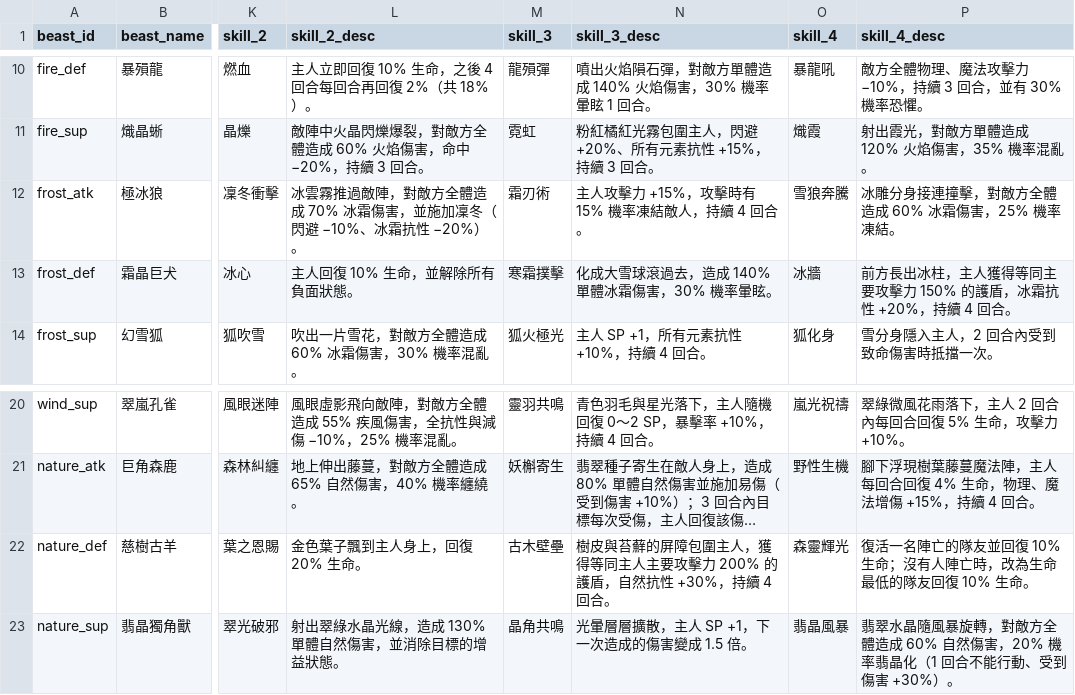
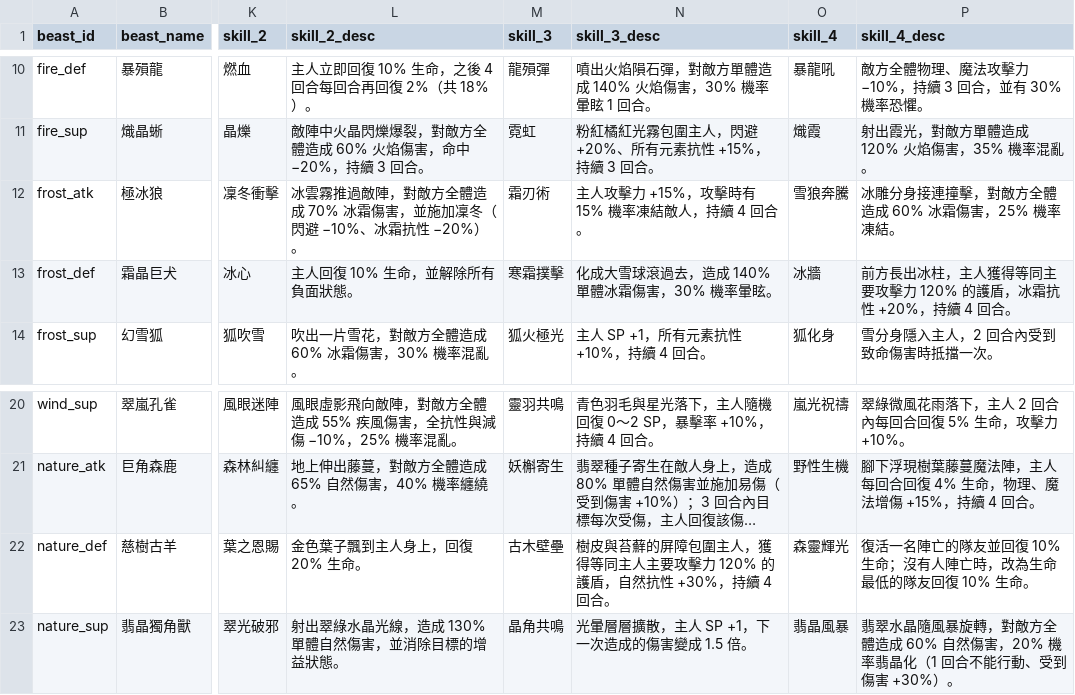
Before and after one commit to minruuwu/bigadventure, a CSV file: assets/data/beast_info.csv, drawn as a sheet; only a part is shown, gaps mark what is left out; long unchanged cells end in …; the diff names each change by its address in the sheet, - before the commit and + after, or states it on an @@ line.

```diff
--- a/assets/data/beast_info.csv
+++ b/assets/data/beast_info.csv
-P13 (skill_4_desc): …攻擊力 150% 的護盾，…
+P13 (skill_4_desc): …攻擊力 120% 的護盾，…
-N22 (skill_3_desc): …攻擊力 200% 的護盾，…
+N22 (skill_3_desc): …攻擊力 120% 的護盾，…
```
Also changed, not shown: assets/data/skill_info.csv, assets/data/status_info.csv.
